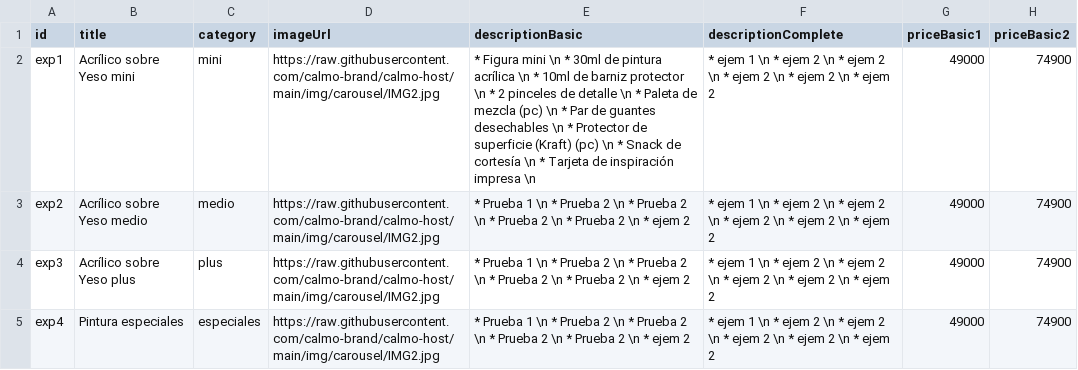
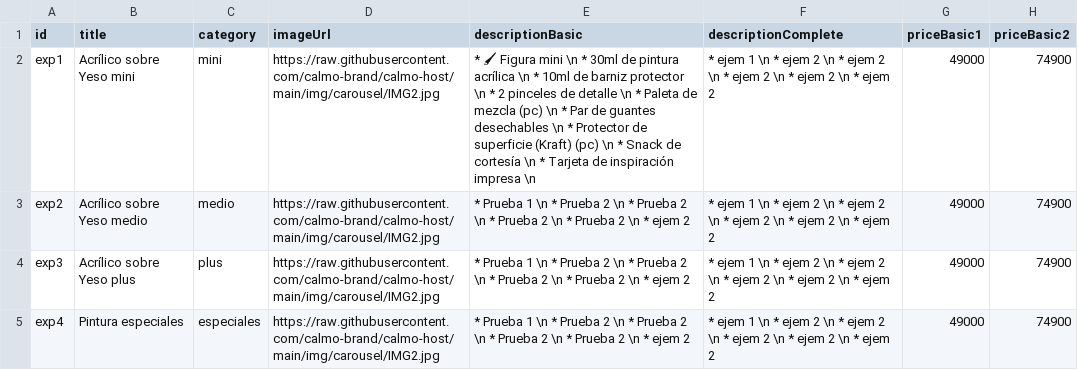
Before and after one commit to calmo-brand/calmo-host, a CSV file: catalog/experiences/data-experiences.csv, drawn as a sheet; only a part is shown; the diff names each change by its address in the sheet, - before the commit and + after, or states it on an @@ line.

Commit message:
Update data-experiences.csv

```diff
--- a/catalog/experiences/data-experiences.csv
+++ b/catalog/experiences/data-experiences.csv
-E2 (descriptionBasic): * Figura mini…
+E2 (descriptionBasic): * 🖌 Figura mini…
```
